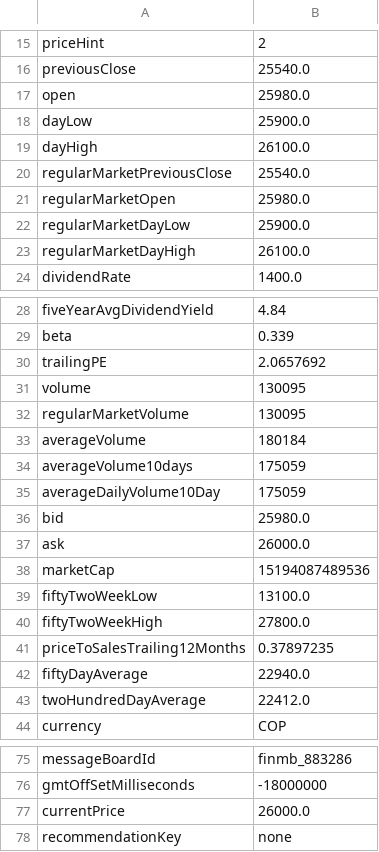
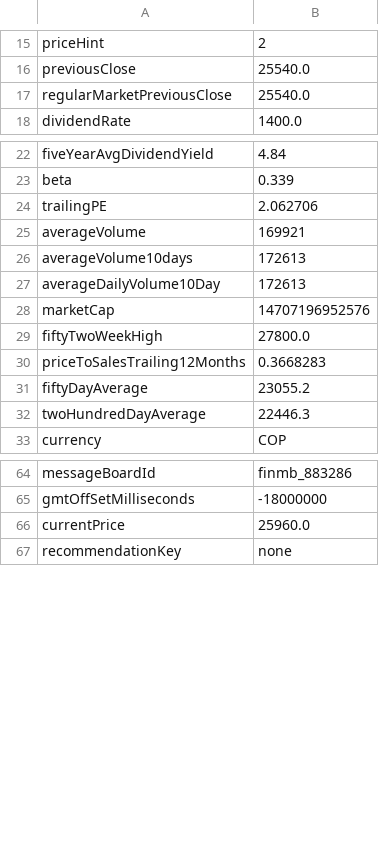
Before and after one commit to danielorozco06/finance, a CSV file: input/tickers_info/PFGRUPSURA_CL_info.csv, drawn as a sheet; only a part is shown, gaps mark what is left out; the diff covers the shown part only.

Commit message:
Update stock data files and analyses: Added 6-month performance projection to README.md, corrected historical stock values for CELSIA_CL, CNEC_CL, CONCONCRET_CL, ECOPETROL_CL, GEB_CL, and others. Removed outdated analyses for CNEC and CONCONCRET, and updated stock information files to reflect recent market changes. Enhanced clarity in investment documentation and analysis structure.

```diff
--- a/input/tickers_info/PFGRUPSURA_CL_info.csv
+++ b/input/tickers_info/PFGRUPSURA_CL_info.csv
@@ -16,9 +16,3 @@
 "previousClose","25540.0"
-"open","25980.0"
-"dayLow","25900.0"
-"dayHigh","26100.0"
 "regularMarketPreviousClose","25540.0"
-"regularMarketOpen","25980.0"
-"regularMarketDayLow","25900.0"
-"regularMarketDayHigh","26100.0"
 "dividendRate","1400.0"
@@ -29,16 +23,11 @@
 "beta","0.339"
-"trailingPE","2.0657692"
-"volume","130095"
-"regularMarketVolume","130095"
-"averageVolume","180184"
-"averageVolume10days","175059"
-"averageDailyVolume10Day","175059"
-"bid","25980.0"
-"ask","26000.0"
-"marketCap","15194087489536"
-"fiftyTwoWeekLow","13100.0"
+"trailingPE","2.062706"
+"averageVolume","169921"
+"averageVolume10days","172613"
+"averageDailyVolume10Day","172613"
+"marketCap","14707196952576"
 "fiftyTwoWeekHigh","27800.0"
-"priceToSalesTrailing12Months","0.37897235"
-"fiftyDayAverage","22940.0"
-"twoHundredDayAverage","22412.0"
+"priceToSalesTrailing12Months","0.3668283"
+"fiftyDayAverage","23055.2"
+"twoHundredDayAverage","22446.3"
 "currency","COP"
@@ -76,3 +65,3 @@
 "gmtOffSetMilliseconds","-18000000"
-"currentPrice","26000.0"
+"currentPrice","25960.0"
 "recommendationKey","none"
```
Also changed, not shown: 4 edited cells elsewhere in this file, input/tickers_info/CNEC_CL_info.csv, input/tickers_info/ISA_CL_info.csv, 37 other files.
